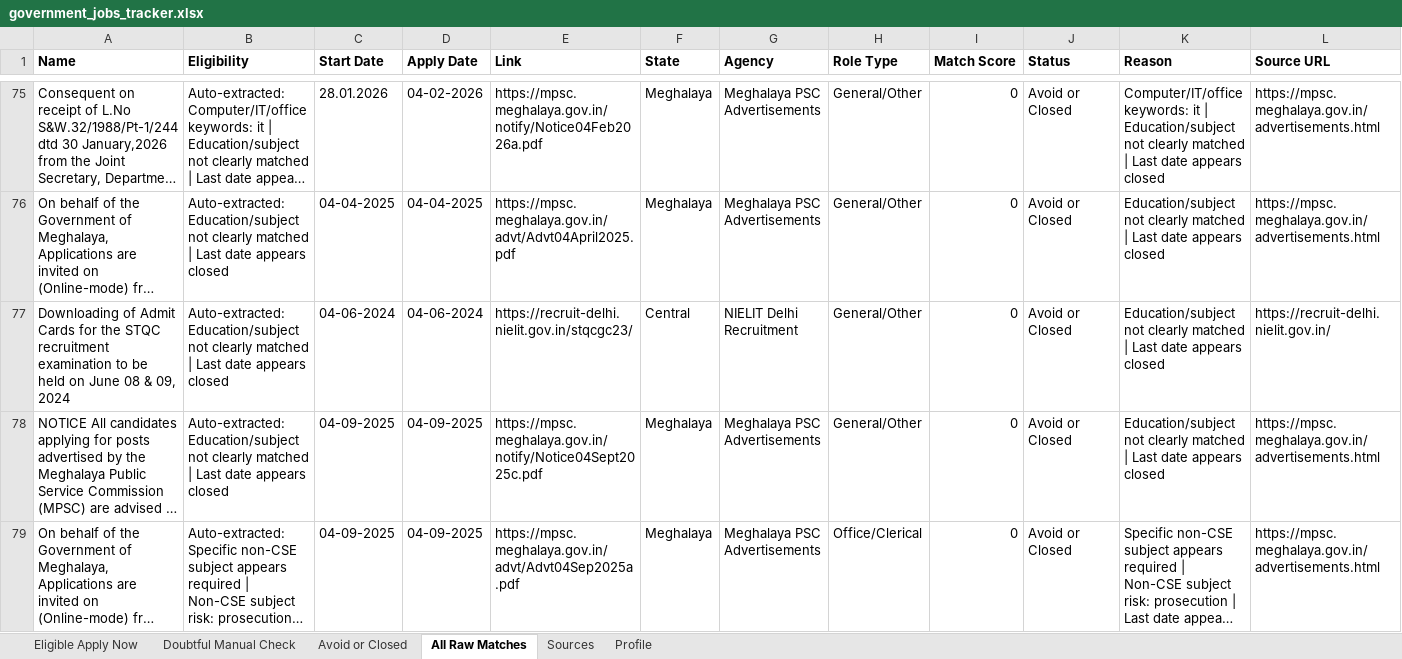
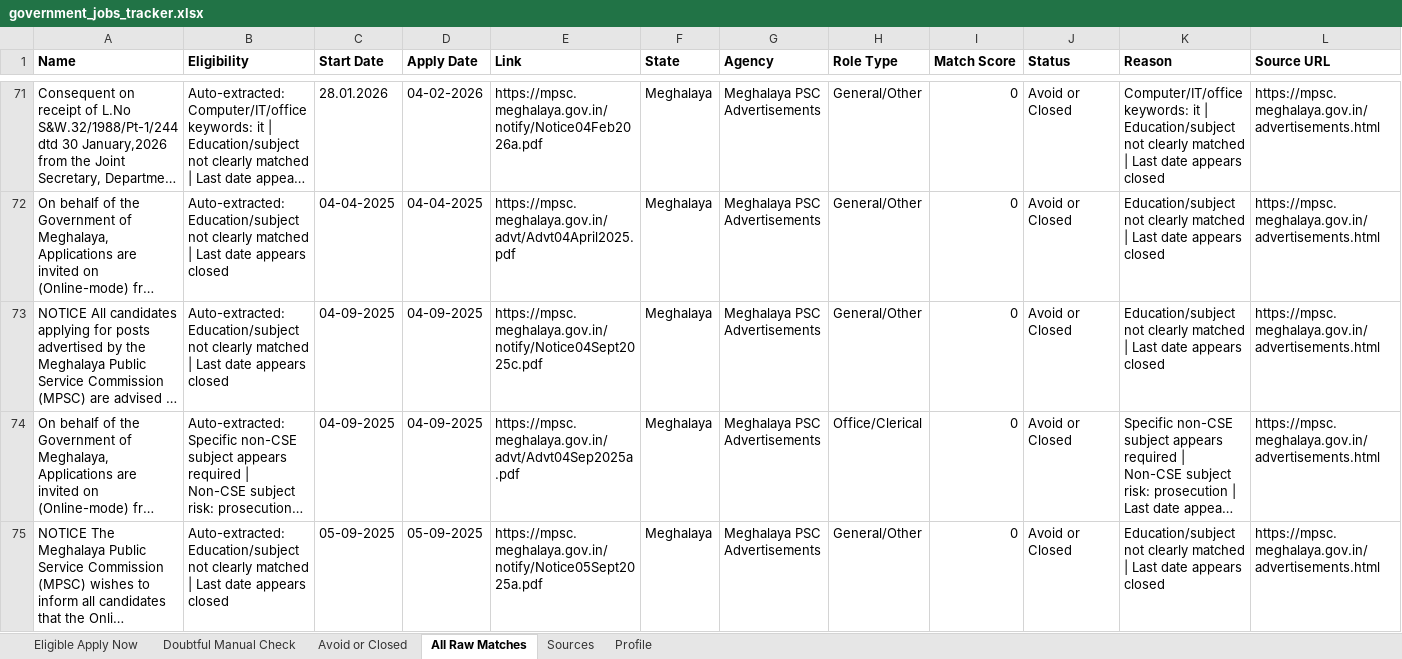
Before and after one commit to cshemant/LearnWithHemant, an Excel workbook: jobs/government_jobs_tracker.xlsx, sheet All Raw Matches, drawn as a sheet; only a part is shown, gaps mark what is left out; the shorter side is filled out with more unchanged rows; long unchanged cells end in …; values as stored, in another font and other column widths than the file's, no borders; removed rows and columns are numbered as before the commit, all else as after; rows hold the shown columns only; the diff covers the shown part only; the diff names each change by its address in the sheet, - before the commit and + after, or states it on an @@ line.

```diff
--- a/jobs/government_jobs_tracker.xlsx (sheet All Raw Matches)
+++ b/jobs/government_jobs_tracker.xlsx (sheet All Raw Matches)
-row 77: Downloading of Admit Cards for the STQC recruitment examination to be held on June 08 & 09, 2024 | Auto-extracted: Education/subject not clearly matched | Last date appears closed | 04-06-2024 | 04-06-2024 | https://recruit-delhi.nielit.gov.in/stqcgc23/ | Central | NIELIT Delhi Recruitment | General/Other | 0 | Avoid or Closed | Education/subject not clearly matched | Last date appears closed | https://recruit-delhi.nielit.gov.in/
```
Also changed, not shown: 3 added rows, 70 removed rows and 2 edited cells elsewhere in this sheet, sheet Avoid or Closed, sheet Doubtful Manual Check, 31 other files.
